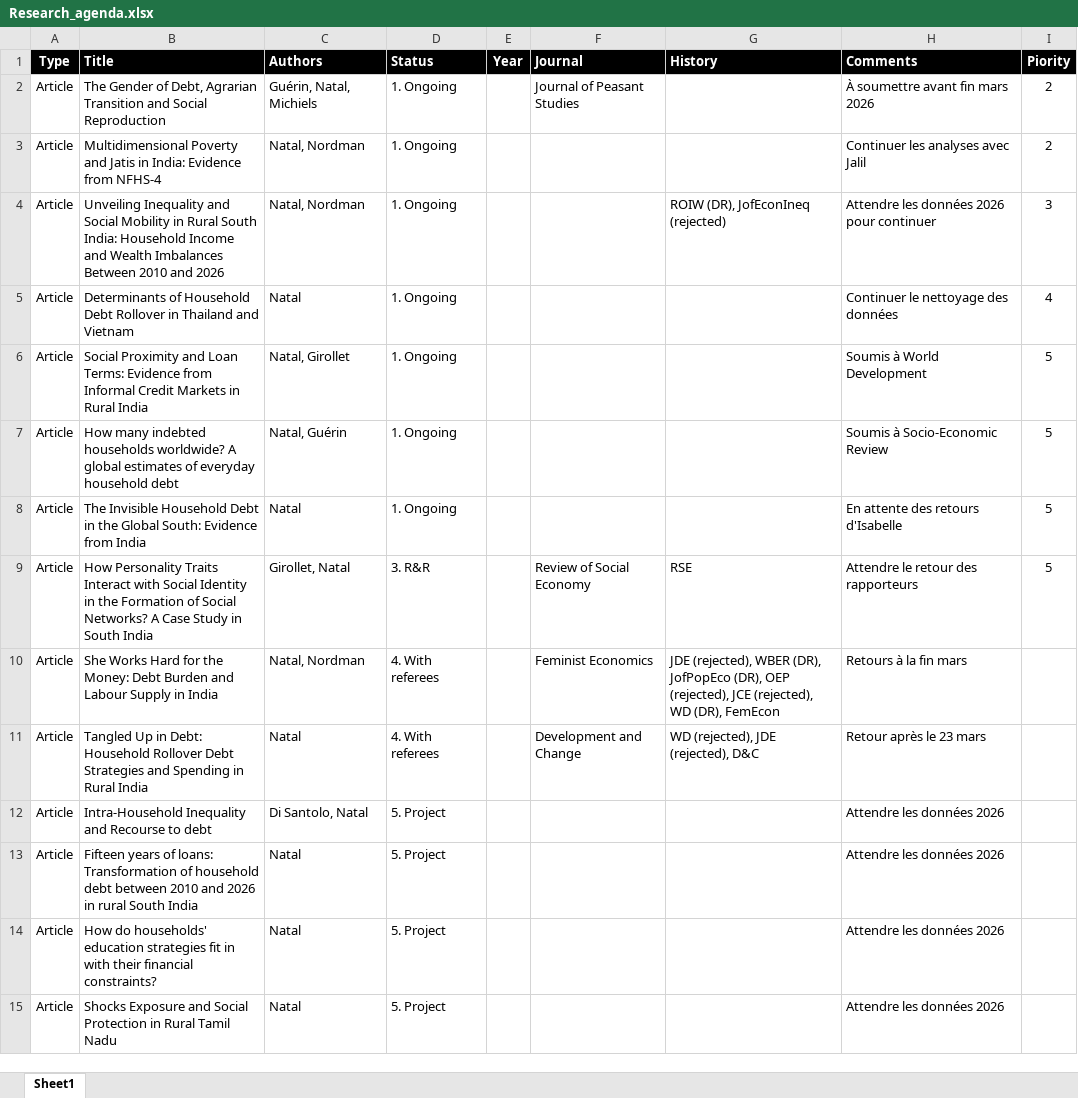
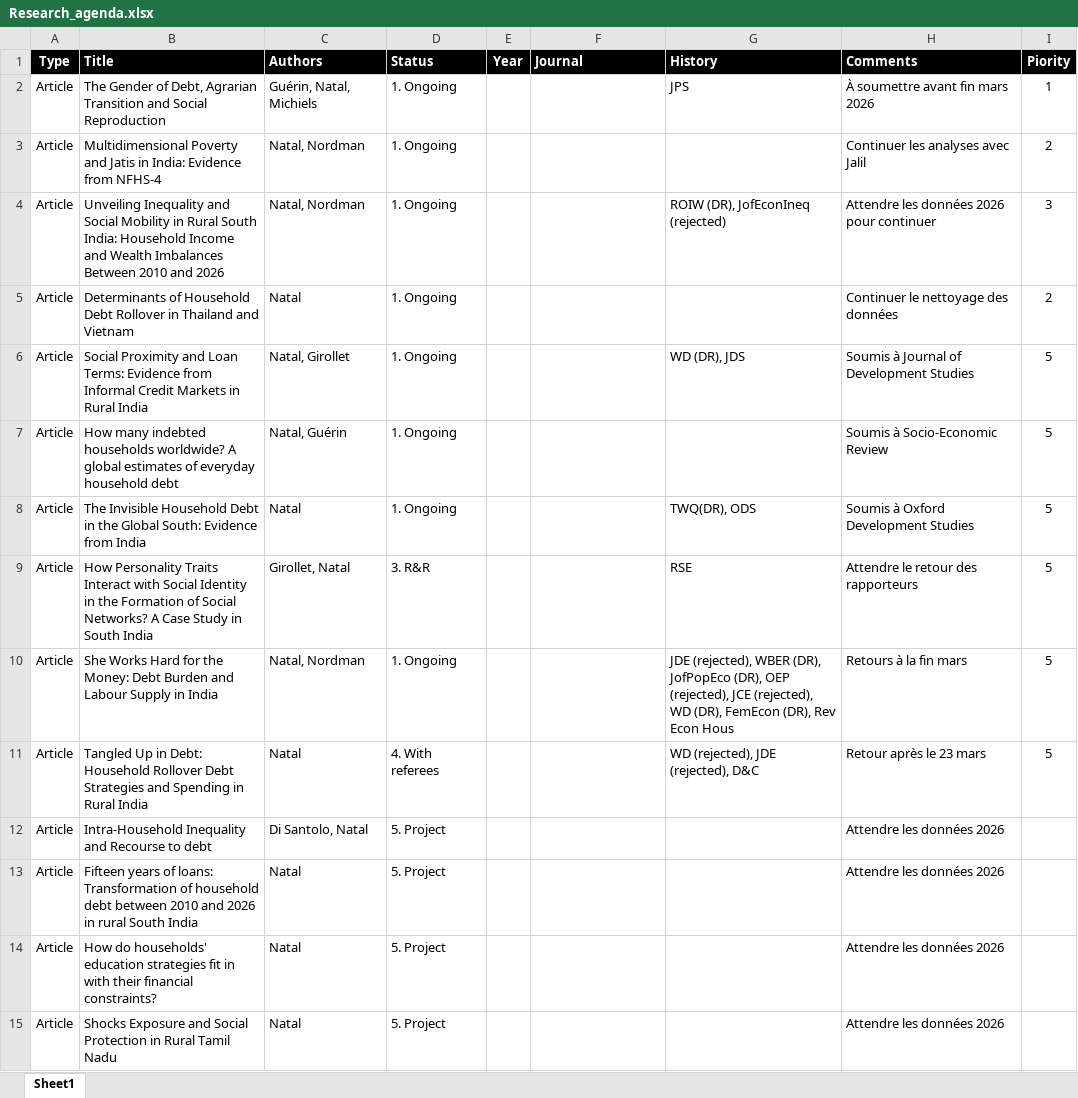
Before and after one commit to arnaudnatal/research_code, an Excel workbook: Research_agenda.xlsx, sheet Sheet1, drawn as a sheet; only a part is shown; values as stored, in another font and other column widths than the file's, no borders; the diff names each change by its address in the sheet, - before the commit and + after, or states it on an @@ line.

```diff
--- a/Research_agenda.xlsx (sheet Sheet1)
+++ b/Research_agenda.xlsx (sheet Sheet1)
-F2 (Journal): Journal of Peasant Studies
+F2 (Journal): (empty)
-G2 (History): (empty)
+G2 (History): JPS
-I2 (Piority): 2
+I2 (Piority): 1
-I5 (Piority): 4
+I5 (Piority): 2
-G6 (History): (empty)
+G6 (History): WD (DR), JDS
-H6 (Comments): Soumis à World Development
+H6 (Comments): Soumis à Journal of Development Studies
-G8 (History): (empty)
+G8 (History): TWQ(DR), ODS
-H8 (Comments): En attente des retours d'Isabelle
+H8 (Comments): Soumis à Oxford Development Studies
-F9 (Journal): Review of Social Economy
+F9 (Journal): (empty)
-D10 (Status): 4. With referees
+D10 (Status): 1. Ongoing
-F10 (Journal): Feminist Economics
+F10 (Journal): (empty)
-G10 (History): …(DR), FemEcon
+G10 (History): …(DR), FemEcon (DR), Rev Econ Hous
-I10:I11 (Piority): (empty)
+I10:I11 (Piority): 5
-F11 (Journal): Development and Change
+F11 (Journal): (empty)
```
Also changed, not shown: 7 other files.
